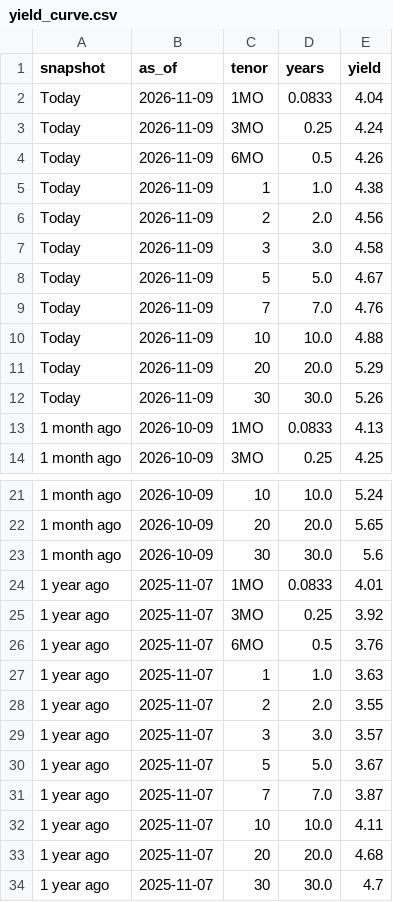
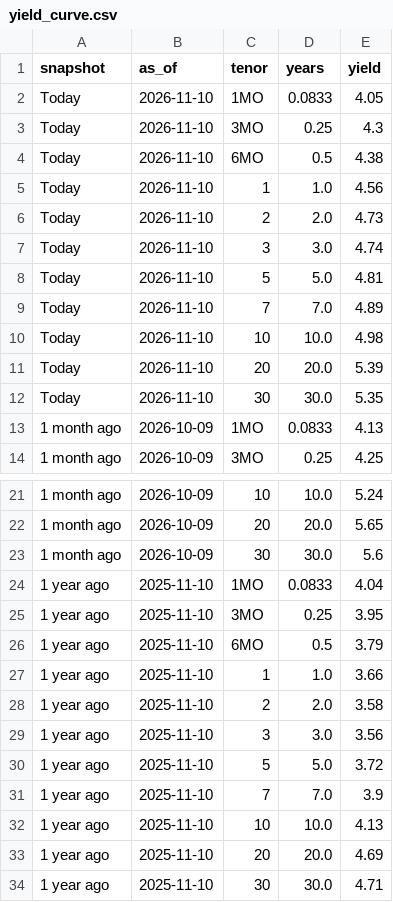
Before and after one commit to martinogie/macro-markets-dashboard, a CSV file: data/yield_curve.csv, drawn as a sheet; only a part is shown, gaps mark what is left out.

```diff
--- a/data/yield_curve.csv
+++ b/data/yield_curve.csv
@@ -1,13 +1,13 @@
 snapshot,as_of,tenor,years,yield
-Today,2026-11-09,1MO,0.0833,4.04
-Today,2026-11-09,3MO,0.25,4.24
-Today,2026-11-09,6MO,0.5,4.26
-Today,2026-11-09,1,1.0,4.38
-Today,2026-11-09,2,2.0,4.56
-Today,2026-11-09,3,3.0,4.58
-Today,2026-11-09,5,5.0,4.67
-Today,2026-11-09,7,7.0,4.76
-Today,2026-11-09,10,10.0,4.88
-Today,2026-11-09,20,20.0,5.29
-Today,2026-11-09,30,30.0,5.26
+Today,2026-11-10,1MO,0.0833,4.05
+Today,2026-11-10,3MO,0.25,4.3
+Today,2026-11-10,6MO,0.5,4.38
+Today,2026-11-10,1,1.0,4.56
+Today,2026-11-10,2,2.0,4.73
+Today,2026-11-10,3,3.0,4.74
+Today,2026-11-10,5,5.0,4.81
+Today,2026-11-10,7,7.0,4.89
+Today,2026-11-10,10,10.0,4.98
+Today,2026-11-10,20,20.0,5.39
+Today,2026-11-10,30,30.0,5.35
 1 month ago,2026-10-09,1MO,0.0833,4.13
@@ -23,12 +23,12 @@ Today,2026-11-09,30,30.0,5.26
 1 month ago,2026-10-09,30,30.0,5.6
-1 year ago,2025-11-07,1MO,0.0833,4.01
-1 year ago,2025-11-07,3MO,0.25,3.92
-1 year ago,2025-11-07,6MO,0.5,3.76
-1 year ago,2025-11-07,1,1.0,3.63
-1 year ago,2025-11-07,2,2.0,3.55
-1 year ago,2025-11-07,3,3.0,3.57
-1 year ago,2025-11-07,5,5.0,3.67
-1 year ago,2025-11-07,7,7.0,3.87
-1 year ago,2025-11-07,10,10.0,4.11
-1 year ago,2025-11-07,20,20.0,4.68
-1 year ago,2025-11-07,30,30.0,4.7
+1 year ago,2025-11-10,1MO,0.0833,4.04
+1 year ago,2025-11-10,3MO,0.25,3.95
+1 year ago,2025-11-10,6MO,0.5,3.79
+1 year ago,2025-11-10,1,1.0,3.66
+1 year ago,2025-11-10,2,2.0,3.58
+1 year ago,2025-11-10,3,3.0,3.56
+1 year ago,2025-11-10,5,5.0,3.72
+1 year ago,2025-11-10,7,7.0,3.9
+1 year ago,2025-11-10,10,10.0,4.13
+1 year ago,2025-11-10,20,20.0,4.69
+1 year ago,2025-11-10,30,30.0,4.71
```
Also changed, not shown: data/kpis.csv, 2 other files.
